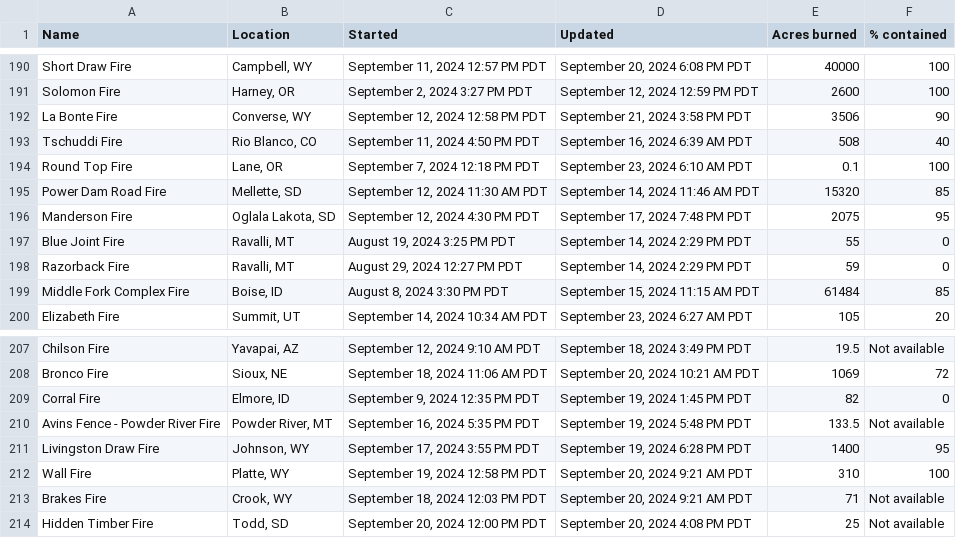
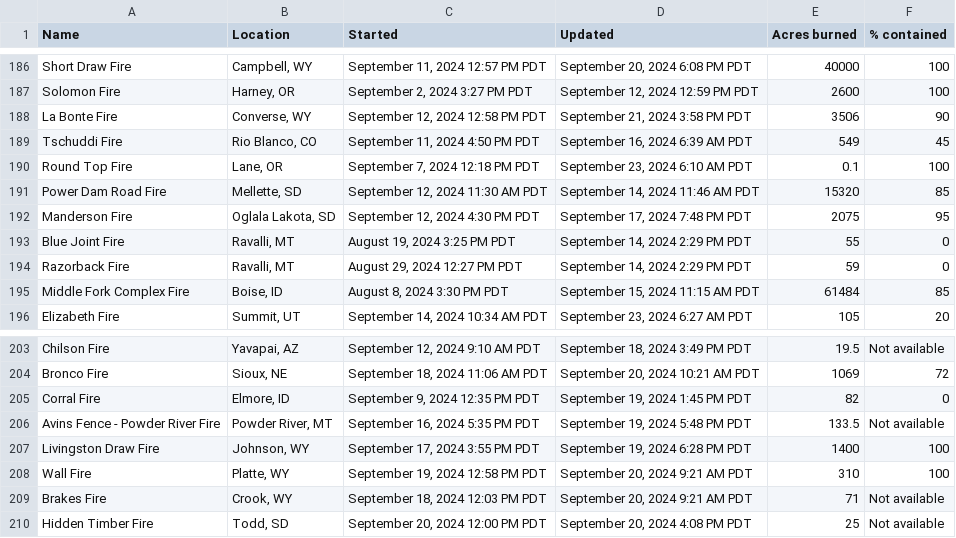
Before and after one commit to cbs-news-data/wildfire_watch, a CSV file: data/wildfires_datawrapper_save.csv, drawn as a sheet; only a part is shown, gaps mark what is left out; the diff covers the shown part only.

```diff
--- a/data/wildfires_datawrapper_save.csv
+++ b/data/wildfires_datawrapper_save.csv
@@ -192,3 +188,3 @@ Solomon Fire,"Harney, OR","September 2, 2024 3:27 PM PDT","September 12, 2024 12
 La Bonte Fire,"Converse, WY","September 12, 2024 12:58 PM PDT","September 21, 2024 3:58 PM PDT",3506,90
-Tschuddi Fire,"Rio Blanco, CO","September 11, 2024 4:50 PM PDT","September 16, 2024 6:39 AM PDT",508,40
+Tschuddi Fire,"Rio Blanco, CO","September 11, 2024 4:50 PM PDT","September 16, 2024 6:39 AM PDT",549,45
 Round Top Fire,"Lane, OR","September 7, 2024 12:18 PM PDT","September 23, 2024 6:10 AM PDT",0.1,100
@@ -210,3 +206,3 @@ Corral Fire,"Elmore, ID","September 9, 2024 12:35 PM PDT","September 19, 2024 1:
 Avins Fence - Powder River Fire,"Powder River, MT","September 16, 2024 5:35 PM PDT","September 19, 2024 5:48 PM PDT",133.5,Not available
-Livingston Draw Fire,"Johnson, WY","September 17, 2024 3:55 PM PDT","September 19, 2024 6:28 PM PDT",1400,95
+Livingston Draw Fire,"Johnson, WY","September 17, 2024 3:55 PM PDT","September 19, 2024 6:28 PM PDT",1400,100
 Wall Fire,"Platte, WY","September 19, 2024 12:58 PM PDT","September 20, 2024 9:21 AM PDT",310,100
```
Also changed, not shown: 3 added rows, 4 removed rows and 3 edited cells elsewhere in this file, data/wildfires_save.csv, 4 other files.
